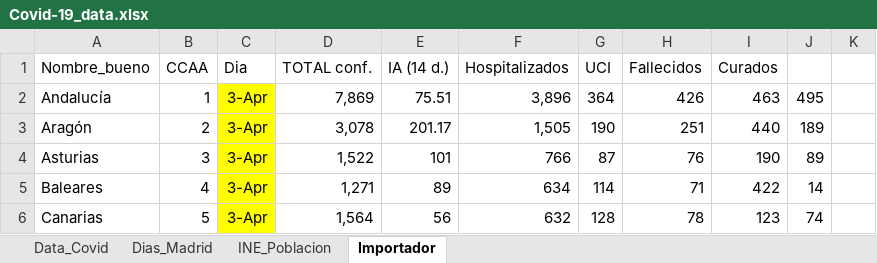
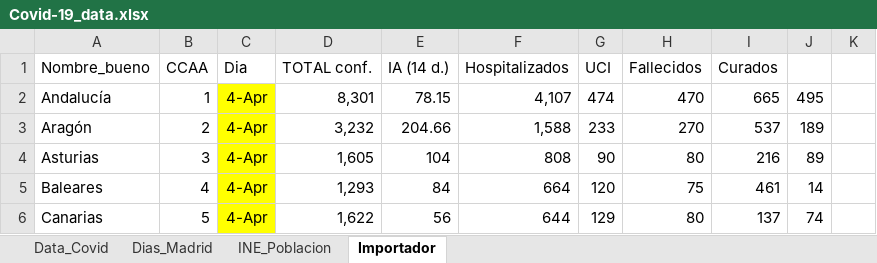
Before and after one commit to JuanJoseVidal/covid-19spain, an Excel workbook: data/Covid-19_data.xlsx, sheet Importador, drawn as a sheet; only a part is shown; values as stored, in another font and other column widths than the file's, no borders; charts and pictures not drawn; the diff covers the shown part only; the diff names each change by its address in the sheet, - before the commit and + after, or states it on an @@ line.

```diff
--- a/data/Covid-19_data.xlsx (sheet Importador)
+++ b/data/Covid-19_data.xlsx (sheet Importador)
-C2:C6 (Dia): 3-Apr
+C2:C6 (Dia): 4-Apr
-D2 (TOTAL conf.): 7,869
+D2 (TOTAL conf.): 8,301
-E2 (IA (14 d.)): 75.51
+E2 (IA (14 d.)): 78.15
-F2 (Hospitalizados): 3,896
+F2 (Hospitalizados): 4,107
-G2 (UCI): 364
+G2 (UCI): 474
-H2 (Fallecidos): 426
+H2 (Fallecidos): 470
-I2 (Curados): 463
+I2 (Curados): 665
-D3 (TOTAL conf.): 3,078
+D3 (TOTAL conf.): 3,232
-E3 (IA (14 d.)): 201.17
+E3 (IA (14 d.)): 204.66
-F3 (Hospitalizados): 1,505
+F3 (Hospitalizados): 1,588
-G3 (UCI): 190
+G3 (UCI): 233
-H3 (Fallecidos): 251
+H3 (Fallecidos): 270
-I3 (Curados): 440
+I3 (Curados): 537
-D4 (TOTAL conf.): 1,522
+D4 (TOTAL conf.): 1,605
-E4 (IA (14 d.)): 101
+E4 (IA (14 d.)): 104
-F4 (Hospitalizados): 766
+F4 (Hospitalizados): 808
-G4 (UCI): 87
+G4 (UCI): 90
-H4 (Fallecidos): 76
+H4 (Fallecidos): 80
-I4 (Curados): 190
+I4 (Curados): 216
-D5 (TOTAL conf.): 1,271
+D5 (TOTAL conf.): 1,293
-E5 (IA (14 d.)): 89
+E5 (IA (14 d.)): 84
-F5 (Hospitalizados): 634
+F5 (Hospitalizados): 664
-G5 (UCI): 114
+G5 (UCI): 120
-H5 (Fallecidos): 71
+H5 (Fallecidos): 75
-I5 (Curados): 422
+I5 (Curados): 461
-D6 (TOTAL conf.): 1,564
+D6 (TOTAL conf.): 1,622
-F6 (Hospitalizados): 632
+F6 (Hospitalizados): 644
-G6 (UCI): 128
+G6 (UCI): 129
-H6 (Fallecidos): 78
+H6 (Fallecidos): 80
-I6 (Curados): 123
+I6 (Curados): 137
```
Also changed, not shown: 19 added rows, 19 removed rows and 92 edited cells elsewhere in this sheet, sheet Data_Covid, formulas that keep their value, charts or pictures, data/Covid-19_data_sexage.xlsx.
